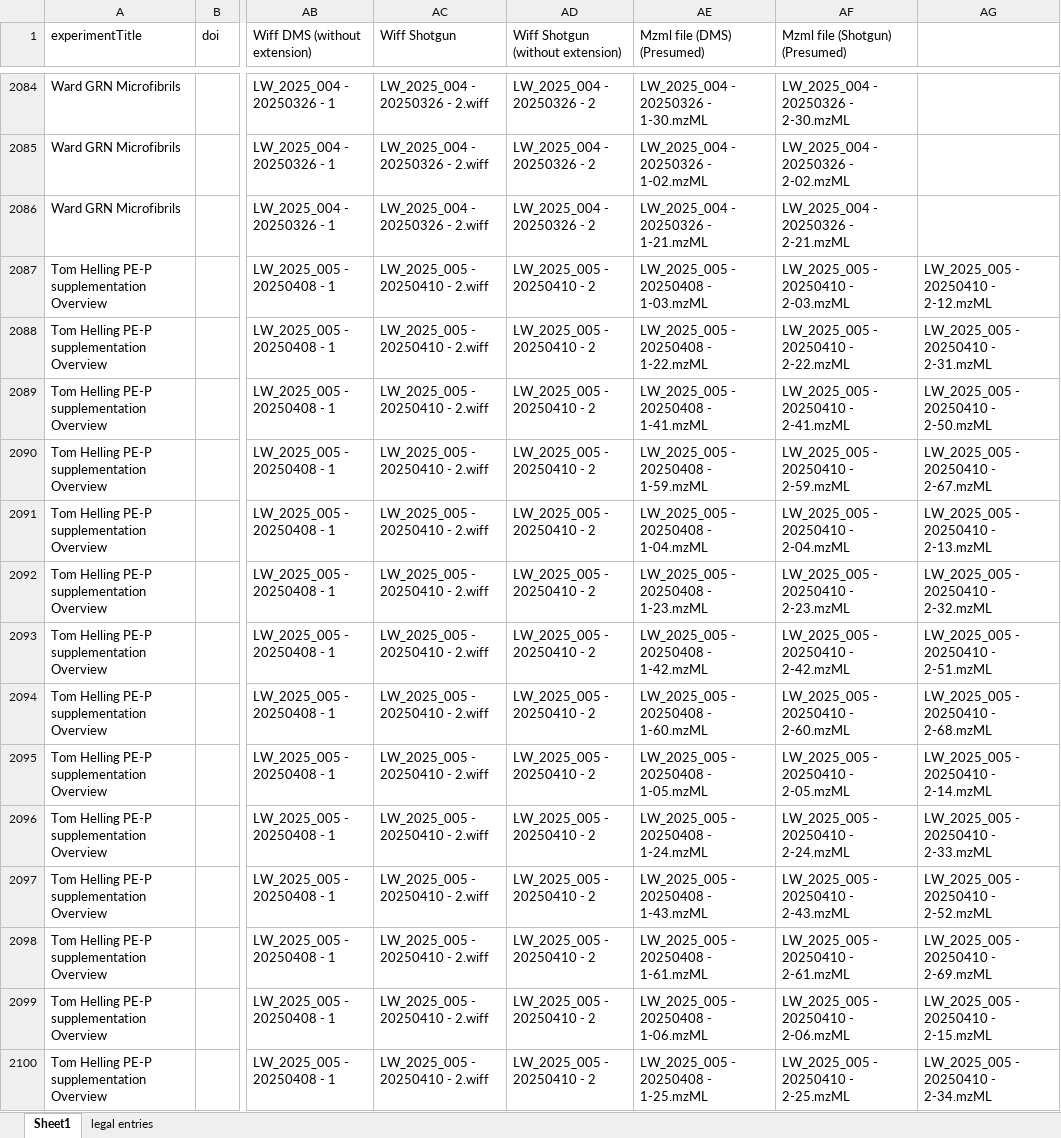
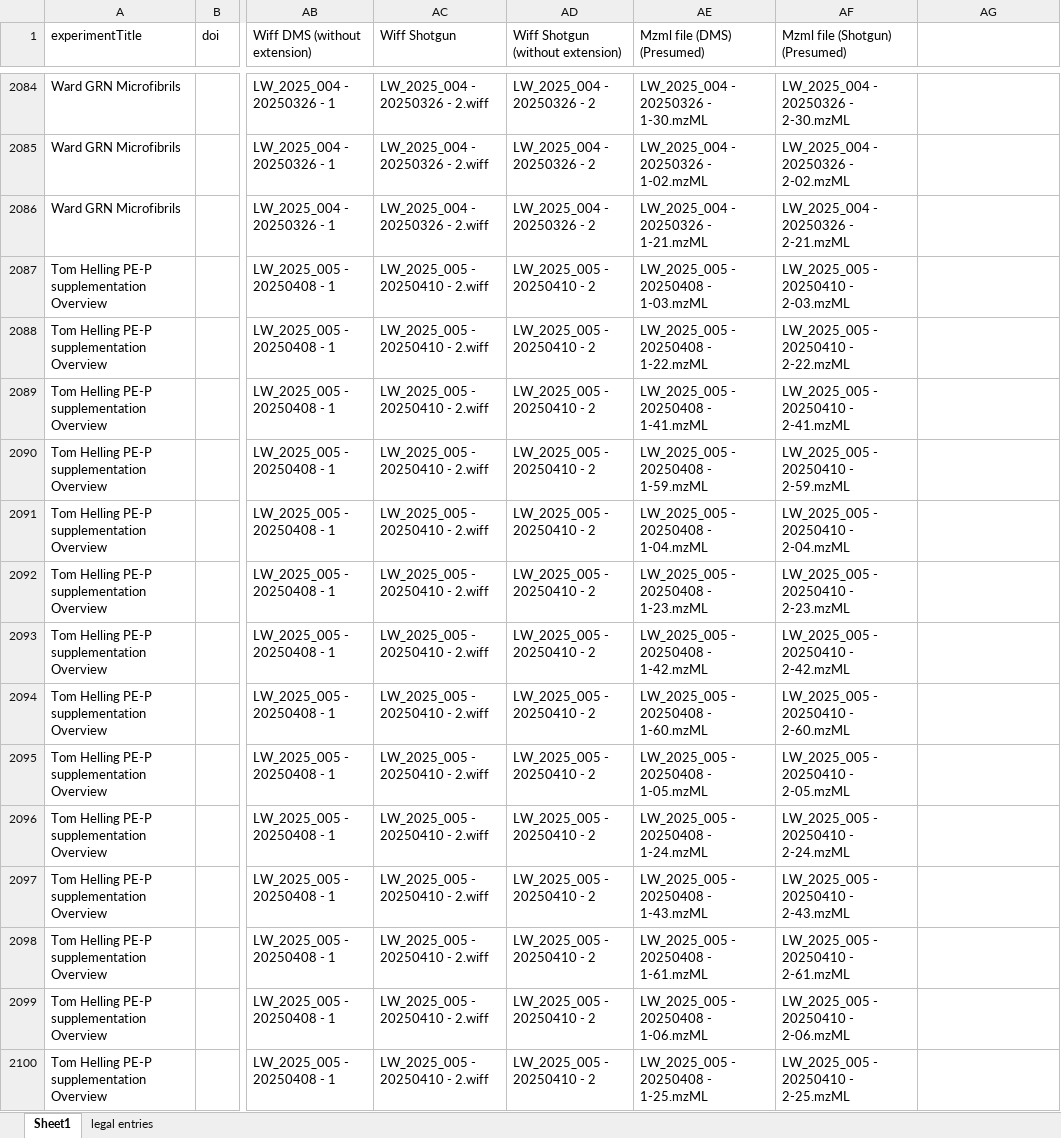
Before and after one commit to ricoderks/soda-light, an Excel workbook: data/Database/SampleMasterfile.xlsx, sheet Sheet1, drawn as a sheet; only a part is shown, gaps mark what is left out; values as stored, in another font and other column widths than the file's, no cell formats; charts and pictures and conditional formats not drawn; the diff covers the shown part only; the diff names each change by its address in the sheet, - before the commit and + after, or states it on an @@ line.

```diff
--- a/data/Database/SampleMasterfile.xlsx (sheet Sheet1)
+++ b/data/Database/SampleMasterfile.xlsx (sheet Sheet1)
-AG2087: LW_2025_005 - 20250410 - 2-12.mzML
+AG2087: (empty)
-AG2088: LW_2025_005 - 20250410 - 2-31.mzML
+AG2088: (empty)
-AG2089: LW_2025_005 - 20250410 - 2-50.mzML
+AG2089: (empty)
-AG2090: LW_2025_005 - 20250410 - 2-67.mzML
+AG2090: (empty)
-AG2091: LW_2025_005 - 20250410 - 2-13.mzML
+AG2091: (empty)
-AG2092: LW_2025_005 - 20250410 - 2-32.mzML
+AG2092: (empty)
-AG2093: LW_2025_005 - 20250410 - 2-51.mzML
+AG2093: (empty)
-AG2094: LW_2025_005 - 20250410 - 2-68.mzML
+AG2094: (empty)
-AG2095: LW_2025_005 - 20250410 - 2-14.mzML
+AG2095: (empty)
-AG2096: LW_2025_005 - 20250410 - 2-33.mzML
+AG2096: (empty)
-AG2097: LW_2025_005 - 20250410 - 2-52.mzML
+AG2097: (empty)
-AG2098: LW_2025_005 - 20250410 - 2-69.mzML
+AG2098: (empty)
-AG2099: LW_2025_005 - 20250410 - 2-15.mzML
+AG2099: (empty)
-AG2100: LW_2025_005 - 20250410 - 2-34.mzML
+AG2100: (empty)
```
Also changed, not shown: 60 added rows and 22 edited cells elsewhere in this sheet, cell formats, 1 other file.
